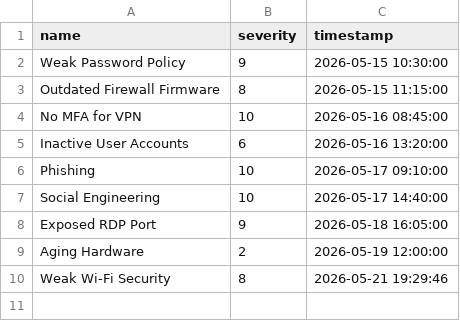
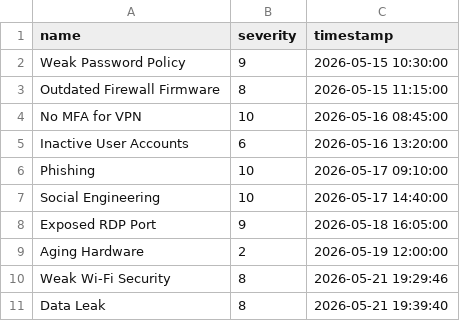
Before and after one commit to grgdougall-crypto/ai-operations-assistant, a CSV file: risks.csv, drawn as a sheet; the diff names each change by its address in the sheet, - before the commit and + after, or states it on an @@ line.

```diff
--- a/risks.csv
+++ b/risks.csv
+row 11: Data Leak | 8 | 2026-05-21 19:39:40
```
Also changed, not shown: 2 other files.
